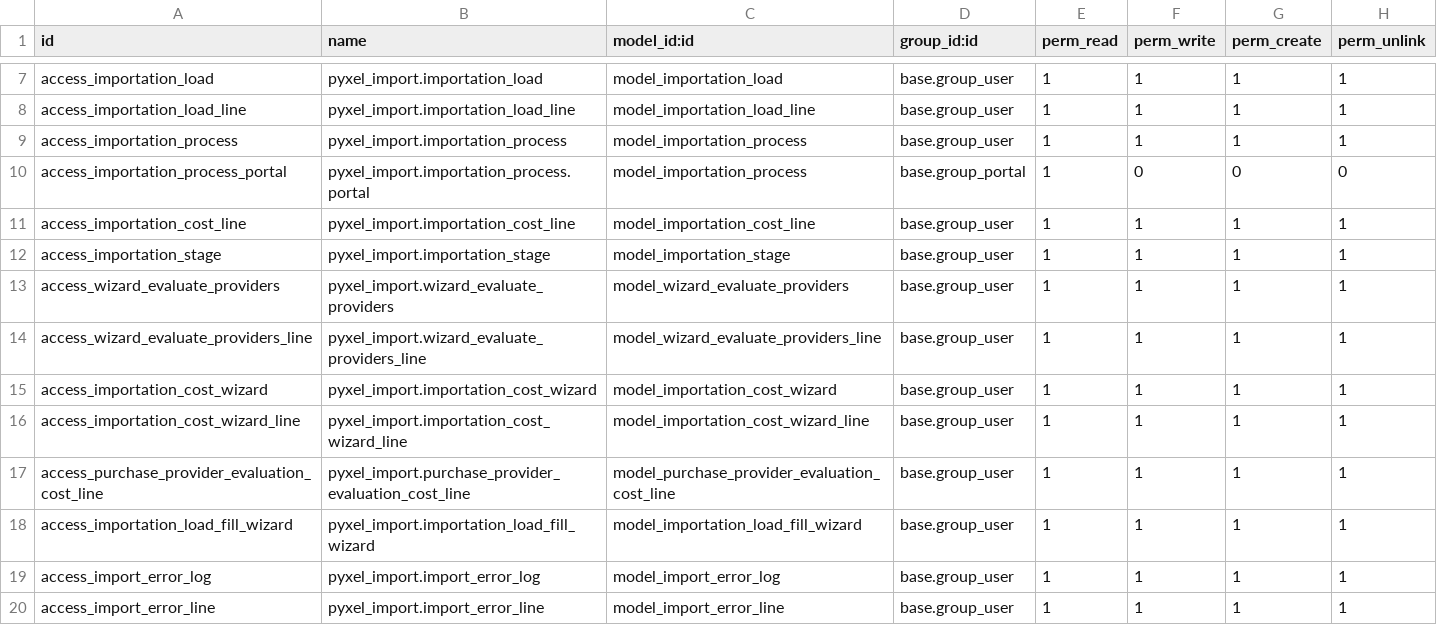
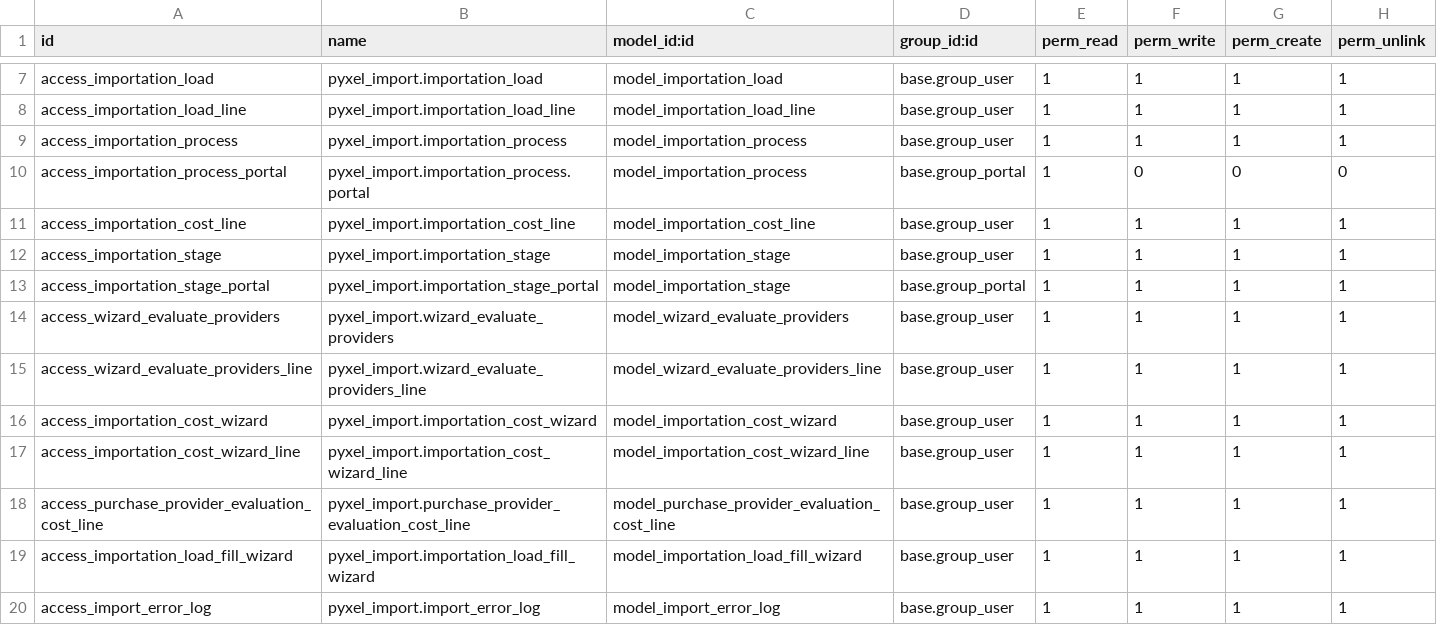
Before and after one commit to YaimiTC/Pyxel_IA, a CSV file: pyxel_import_backend/security/ir.model.access.csv, drawn as a sheet; only a part is shown, gaps mark what is left out; the shorter side is filled out with more unchanged rows.

Commit message:
portal users have read access to importation.stages

```diff
--- a/pyxel_import_backend/security/ir.model.access.csv
+++ b/pyxel_import_backend/security/ir.model.access.csv
@@ -12,2 +12,3 @@ access_importation_cost_line,pyxel_import.importation_cost_line,model_importatio
 access_importation_stage,pyxel_import.importation_stage,model_importation_stage,base.group_user,1,1,1,1
+access_importation_stage_portal,pyxel_import.importation_stage_portal,model_importation_stage,base.group_portal,1,1,1,1
 access_wizard_evaluate_providers,pyxel_import.wizard_evaluate_providers,model_wizard_evaluate_providers,base.group_user,1,1,1,1
```
